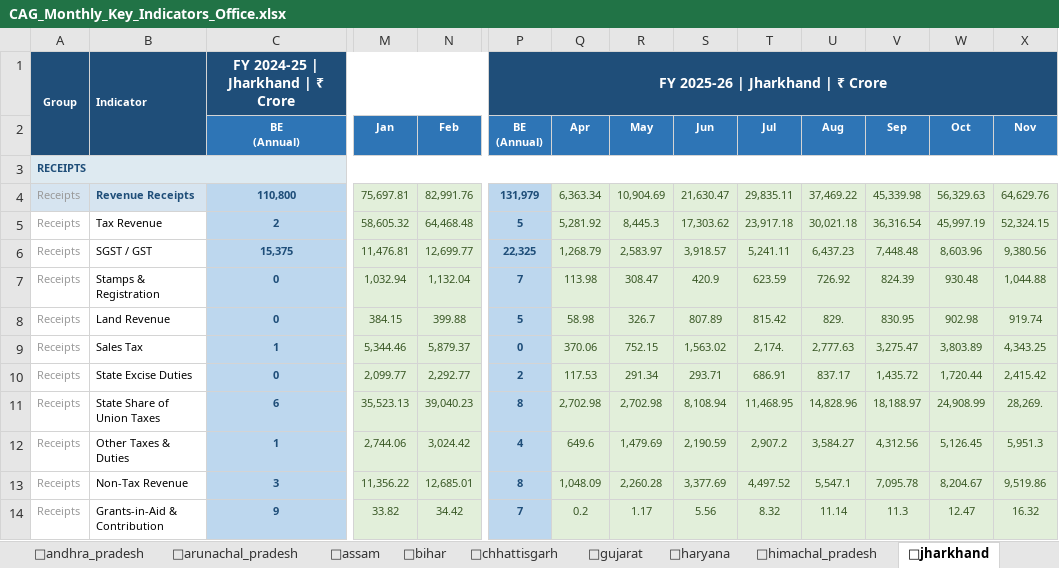
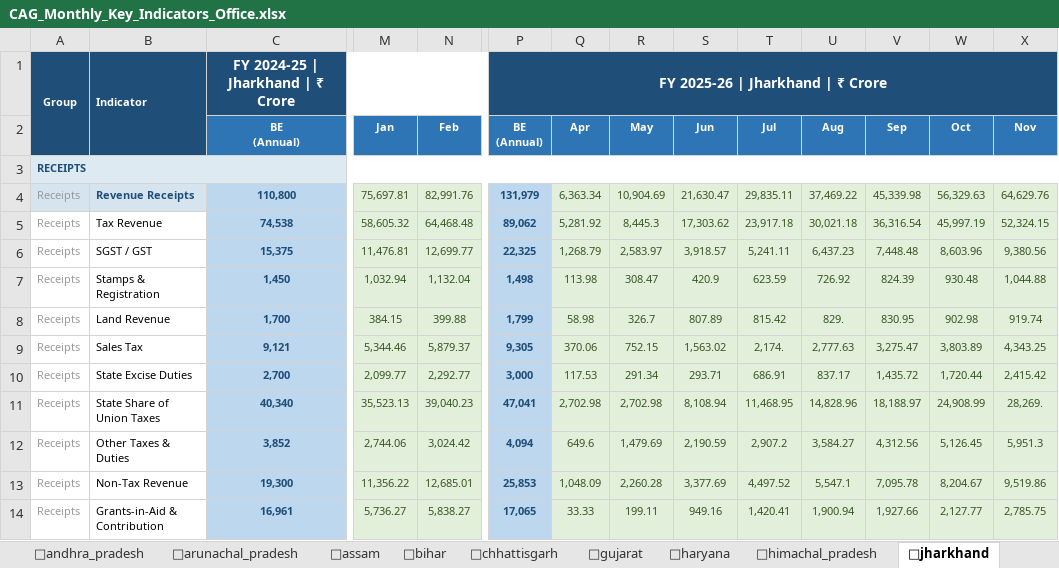
Before and after one commit to alokbarnwal/fiscal-pulse, an Excel workbook: outputs/CAG_Monthly_Key_Indicators_Office.xlsx, sheet 📍jharkhand, drawn as a sheet; only a part is shown, gaps mark what is left out; values as stored, in another font and other column widths than the file's, no borders; the diff covers the shown part only; the diff names each change by its address in the sheet, - before the commit and + after, or states it on an @@ line.

```diff
--- a/outputs/CAG_Monthly_Key_Indicators_Office.xlsx (sheet 📍jharkhand)
+++ b/outputs/CAG_Monthly_Key_Indicators_Office.xlsx (sheet 📍jharkhand)
-C5: 2
+C5: 74,538
-P5: 5
+P5: 89,062
-C7: 0
+C7: 1,450
-P7: 7
+P7: 1,498
-C8: 0
+C8: 1,700
-P8: 5
+P8: 1,799
-C9: 1
+C9: 9,121
-P9: 0
+P9: 9,305
-C10: 0
+C10: 2,700
-P10: 2
+P10: 3,000
-C11: 6
+C11: 40,340
-P11: 8
+P11: 47,041
-C12: 1
+C12: 3,852
-P12: 4
+P12: 4,094
-C13: 3
+C13: 19,300
-P13: 8
+P13: 25,853
-C14: 9
+C14: 16,961
-M14: 33.82
+M14: 5,736.27
-N14: 34.42
+N14: 5,838.27
-P14: 7
+P14: 17,065
-Q14: 0.2
+Q14: 33.33
-R14: 1.17
+R14: 199.11
-S14: 5.56
+S14: 949.16
-T14: 8.32
+T14: 1,420.41
-U14: 11.14
+U14: 1,900.94
-V14: 11.3
+V14: 1,927.66
-W14: 12.47
+W14: 2,127.77
-X14: 16.32
+X14: 2,785.75
```
Also changed, not shown: 81 edited cells and cell formats elsewhere in this sheet, sheet 🔍 Data Quality, sheet 📍odisha, sheet 📍andhra_pradesh, sheet 📍chhattisgarh, sheet 📍assam, sheet 📍west_bengal, 16 more sheets, 37 other files.
